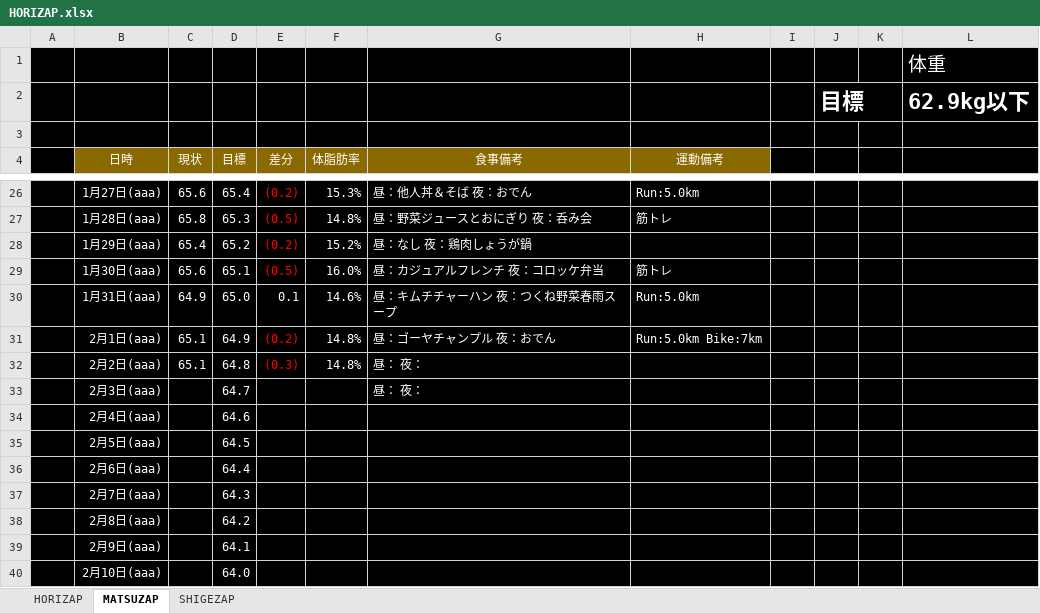
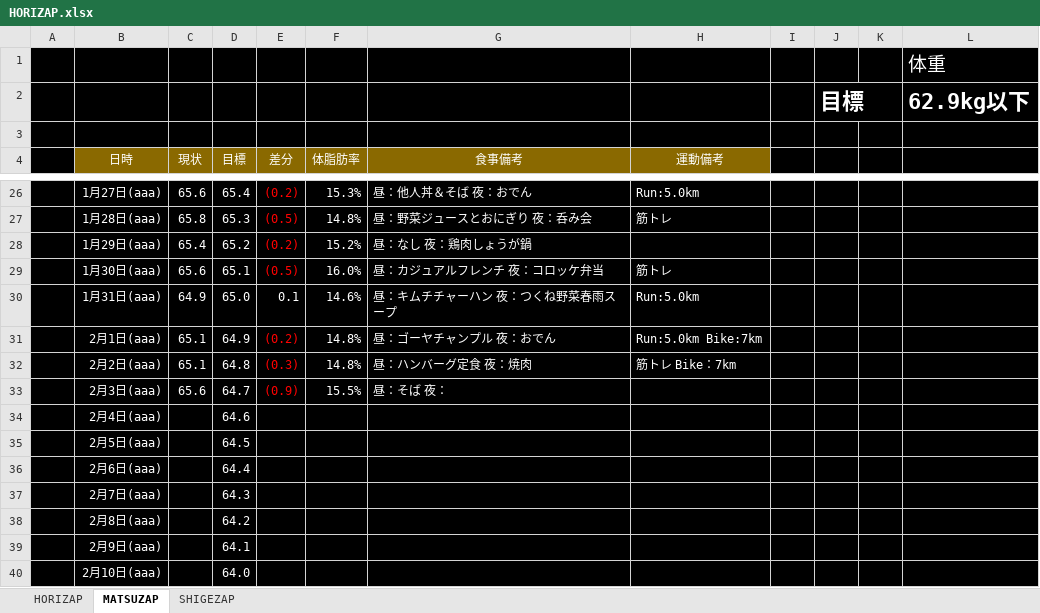
Before and after one commit to GS-Shigenaga/HORIZAP, an Excel workbook: HORIZAP.xlsx, sheet MATSUZAP, drawn as a sheet; only a part is shown, gaps mark what is left out; values as stored, in another font and other column widths than the file's, no borders; charts and pictures not drawn; the diff names each change by its address in the sheet, - before the commit and + after, or states it on an @@ line.

Commit message:
はしゃいで、焼肉食べちゃったｗ　そりゃリバウンドするよね・・・テヘペロ

```diff
--- a/HORIZAP.xlsx (sheet MATSUZAP)
+++ b/HORIZAP.xlsx (sheet MATSUZAP)
-G32 (食事備考): 昼： 夜：
+G32 (食事備考): 昼：ハンバーグ定食 夜：焼肉
-H32 (運動備考): (empty)
+H32 (運動備考): 筋トレ Bike：7km
-C33 (現状): (empty)
+C33 (現状): 65.6
-E33 (差分): (empty)
+E33 (差分): (0.9)
-F33 (体脂肪率): (empty)
+F33 (体脂肪率): 15.5%
-G33 (食事備考): 昼： 夜：
+G33 (食事備考): 昼：そば 夜：
```
Also changed, not shown: charts or pictures.
